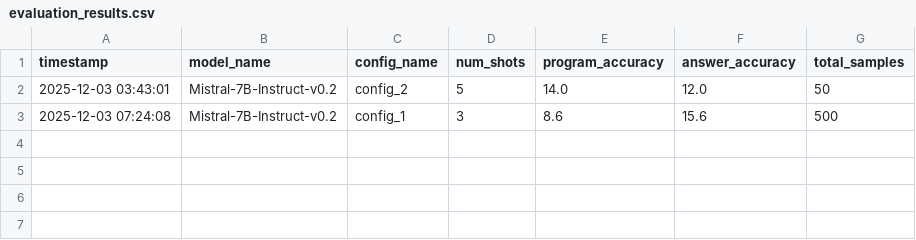
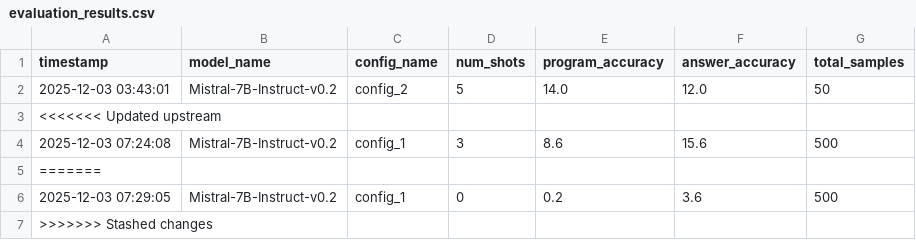
Before and after one commit to abhisvakil/FinQA-Mini-Project, a CSV file: evaluation_results.csv, drawn as a sheet; the diff names each change by its address in the sheet, - before the commit and + after, or states it on an @@ line.

Commit message:
mistral config_1 0 shot

```diff
--- a/evaluation_results.csv
+++ b/evaluation_results.csv
+row 3: <<<<<<< Updated upstream
+row 5: =======
+row 6: 2025-12-03 07:29:05 | Mistral-7B-Instruct-v0.2 | config_1 | 0 | 0.2 | 3.6 | 500
+row 7: >>>>>>> Stashed changes
```
Also changed, not shown: 3 other files.
